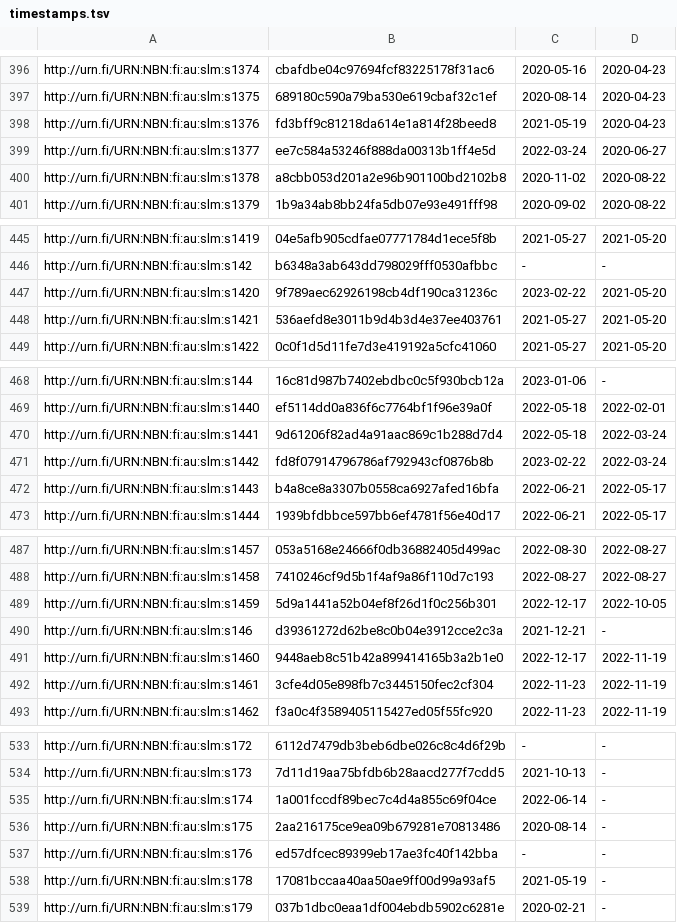
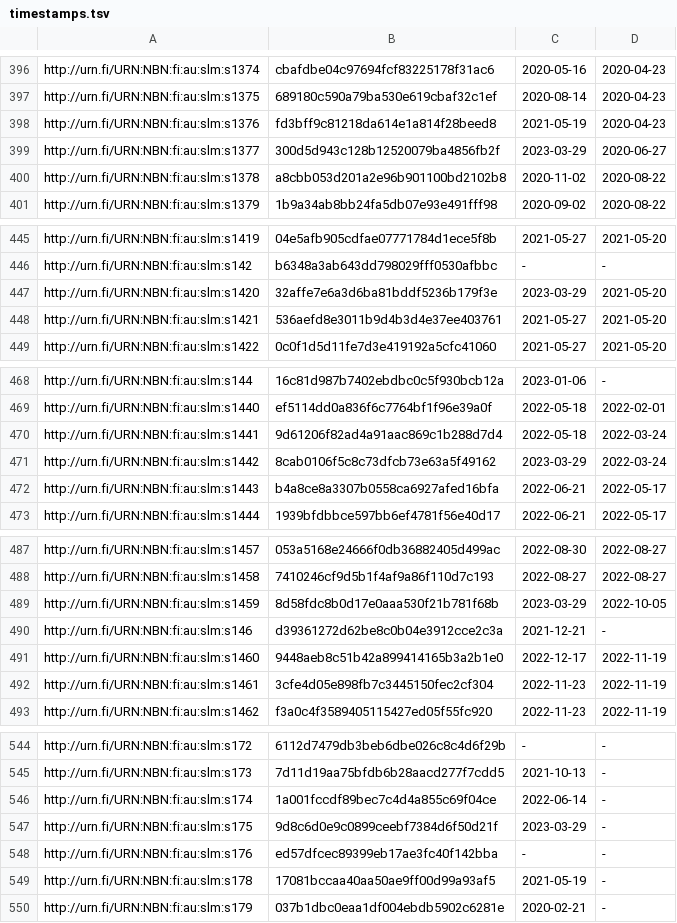
Before and after one commit to NatLibFi/Finto-data, a TSV file: vocabularies/slm/timestamps.tsv, drawn as a sheet; only a part is shown, gaps mark what is left out; the diff covers the shown part only.

```diff
--- a/vocabularies/slm/timestamps.tsv
+++ b/vocabularies/slm/timestamps.tsv
@@ -398,3 +398,3 @@ http://urn.fi/URN:NBN:fi:au:slm:s1375	689180c590a79ba530e619cbaf32c1ef	2020-08-1
 http://urn.fi/URN:NBN:fi:au:slm:s1376	fd3bff9c81218da614e1a814f28beed8	2021-05-19	2020-04-23
-http://urn.fi/URN:NBN:fi:au:slm:s1377	ee7c584a53246f888da00313b1ff4e5d	2022-03-24	2020-06-27
+http://urn.fi/URN:NBN:fi:au:slm:s1377	300d5d943c128b12520079ba4856fb2f	2023-03-29	2020-06-27
 http://urn.fi/URN:NBN:fi:au:slm:s1378	a8cbb053d201a2e96b901100bd2102b8	2020-11-02	2020-08-22
@@ -446,3 +446,3 @@ http://urn.fi/URN:NBN:fi:au:slm:s1419	04e5afb905cdfae07771784d1ece5f8b	2021-05-2
 http://urn.fi/URN:NBN:fi:au:slm:s142	b6348a3ab643dd798029fff0530afbbc	-	-
-http://urn.fi/URN:NBN:fi:au:slm:s1420	9f789aec62926198cb4df190ca31236c	2023-02-22	2021-05-20
+http://urn.fi/URN:NBN:fi:au:slm:s1420	32affe7e6a3d6ba81bddf5236b179f3e	2023-03-29	2021-05-20
 http://urn.fi/URN:NBN:fi:au:slm:s1421	536aefd8e3011b9d4b3d4e37ee403761	2021-05-27	2021-05-20
@@ -470,3 +470,3 @@ http://urn.fi/URN:NBN:fi:au:slm:s1440	ef5114dd0a836f6c7764bf1f96e39a0f	2022-05-1
 http://urn.fi/URN:NBN:fi:au:slm:s1441	9d61206f82ad4a91aac869c1b288d7d4	2022-05-18	2022-03-24
-http://urn.fi/URN:NBN:fi:au:slm:s1442	fd8f07914796786af792943cf0876b8b	2023-02-22	2022-03-24
+http://urn.fi/URN:NBN:fi:au:slm:s1442	8cab0106f5c8c73dfcb73e63a5f49162	2023-03-29	2022-03-24
 http://urn.fi/URN:NBN:fi:au:slm:s1443	b4a8ce8a3307b0558ca6927afed16bfa	2022-06-21	2022-05-17
@@ -488,3 +488,3 @@ http://urn.fi/URN:NBN:fi:au:slm:s1457	053a5168e24666f0db36882405d499ac	2022-08-3
 http://urn.fi/URN:NBN:fi:au:slm:s1458	7410246cf9d5b1f4af9a86f110d7c193	2022-08-27	2022-08-27
-http://urn.fi/URN:NBN:fi:au:slm:s1459	5d9a1441a52b04ef8f26d1f0c256b301	2022-12-17	2022-10-05
+http://urn.fi/URN:NBN:fi:au:slm:s1459	8d58fdc8b0d17e0aaa530f21b781f68b	2023-03-29	2022-10-05
 http://urn.fi/URN:NBN:fi:au:slm:s146	d39361272d62be8c0b04e3912cce2c3a	2021-12-21	-
@@ -535,3 +546,3 @@ http://urn.fi/URN:NBN:fi:au:slm:s173	7d11d19aa75bfdb6b28aacd277f7cdd5	2021-10-13
 http://urn.fi/URN:NBN:fi:au:slm:s174	1a001fccdf89bec7c4d4a855c69f04ce	2022-06-14	-
-http://urn.fi/URN:NBN:fi:au:slm:s175	2aa216175ce9ea09b679281e70813486	2020-08-14	-
+http://urn.fi/URN:NBN:fi:au:slm:s175	9d8c6d0e9c0899ceebf7384d6f50d21f	2023-03-29	-
 http://urn.fi/URN:NBN:fi:au:slm:s176	ed57dfcec89399eb17ae3fc40f142bba	-	-
```
Also changed, not shown: 11 added rows and 44 edited cells elsewhere in this file, 3 other files.
